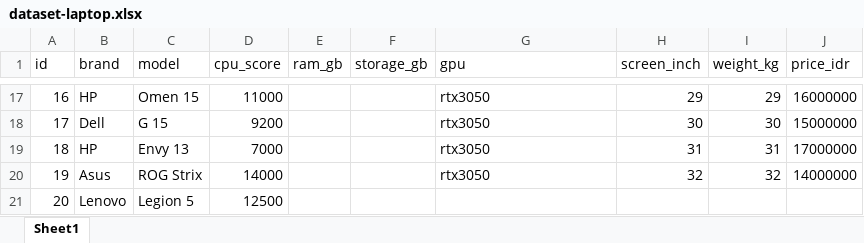
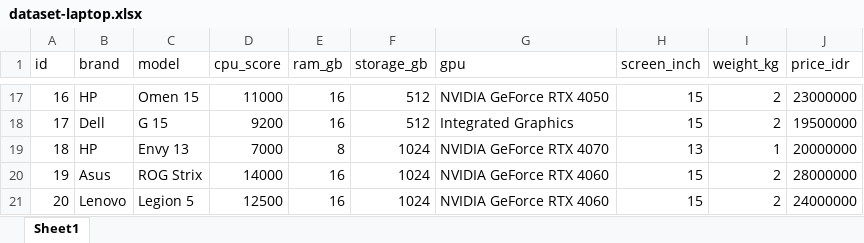
Before and after one commit to bert093-project/ProjectUAS-Data-Mining, an Excel workbook: src/app/examples/dataset-laptop.xlsx, sheet Sheet1, drawn as a sheet; only a part is shown, gaps mark what is left out; values as stored, in another font and other column widths than the file's, no borders; the diff covers the shown part only; the diff names each change by its address in the sheet, - before the commit and + after, or states it on an @@ line.

```diff
--- a/src/app/examples/dataset-laptop.xlsx (sheet Sheet1)
+++ b/src/app/examples/dataset-laptop.xlsx (sheet Sheet1)
-E17:E18 (ram_gb): (empty)
+E17:E18 (ram_gb): 16
-F17:F18 (storage_gb): (empty)
+F17:F18 (storage_gb): 512
-G17 (gpu): rtx3050
+G17 (gpu): NVIDIA GeForce RTX 4050
-H17 (screen_inch): 29
+H17 (screen_inch): 15
-I17 (weight_kg): 29
+I17 (weight_kg): 2
-J17 (price_idr): 16000000
+J17 (price_idr): 23000000
-G18 (gpu): rtx3050
+G18 (gpu): Integrated Graphics
-H18 (screen_inch): 30
+H18 (screen_inch): 15
-I18 (weight_kg): 30
+I18 (weight_kg): 2
-J18 (price_idr): 15000000
+J18 (price_idr): 19500000
-E19 (ram_gb): (empty)
+E19 (ram_gb): 8
-F19:F21 (storage_gb): (empty)
+F19:F21 (storage_gb): 1024
-G19 (gpu): rtx3050
+G19 (gpu): NVIDIA GeForce RTX 4070
-H19 (screen_inch): 31
+H19 (screen_inch): 13
-I19 (weight_kg): 31
+I19 (weight_kg): 1
-J19 (price_idr): 17000000
+J19 (price_idr): 20000000
-E20:E21 (ram_gb): (empty)
+E20:E21 (ram_gb): 16
-G20 (gpu): rtx3050
+G20 (gpu): NVIDIA GeForce RTX 4060
-H20 (screen_inch): 32
+H20 (screen_inch): 15
-I20 (weight_kg): 32
+I20 (weight_kg): 2
-J20 (price_idr): 14000000
+J20 (price_idr): 28000000
-G21 (gpu): (empty)
+G21 (gpu): NVIDIA GeForce RTX 4060
-H21 (screen_inch): (empty)
+H21 (screen_inch): 15
-I21 (weight_kg): (empty)
+I21 (weight_kg): 2
-J21 (price_idr): (empty)
+J21 (price_idr): 24000000
```
Also changed, not shown: 81 edited cells elsewhere in this sheet.
